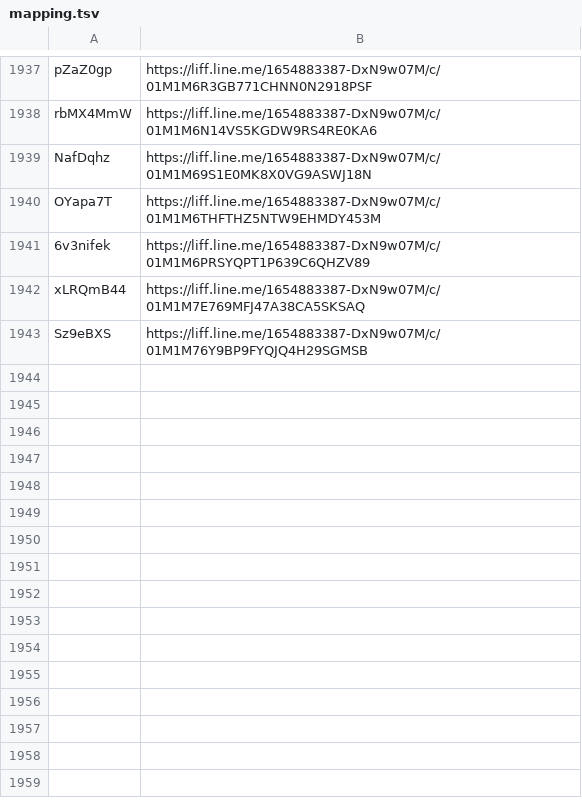
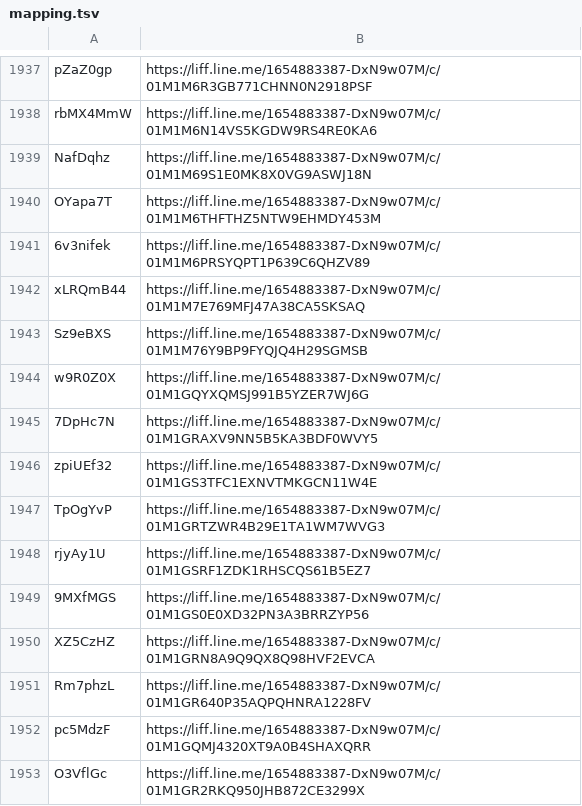
Before and after one commit to wowack7/beybuilder, a TSV file: data/draw/mapping.tsv, drawn as a sheet; only a part is shown, gaps mark what is left out.

Commit message:
chore(draw): 同步上游新公布的店家

```diff
--- a/data/draw/mapping.tsv
+++ b/data/draw/mapping.tsv
@@ -1943 +1943,11 @@ xLRQmB44	https://liff.line.me/1654883387-DxN9w07M/c/01M1M7E769MFJ47A38CA5SKSAQ
 Sz9eBXS	https://liff.line.me/1654883387-DxN9w07M/c/01M1M76Y9BP9FYQJQ4H29SGMSB
+w9R0Z0X	https://liff.line.me/1654883387-DxN9w07M/c/01M1GQYXQMSJ991B5YZER7WJ6G
+7DpHc7N	https://liff.line.me/1654883387-DxN9w07M/c/01M1GRAXV9NN5B5KA3BDF0WVY5
+zpiUEf32	https://liff.line.me/1654883387-DxN9w07M/c/01M1GS3TFC1EXNVTMKGCN11W4E
+TpOgYvP	https://liff.line.me/1654883387-DxN9w07M/c/01M1GRTZWR4B29E1TA1WM7WVG3
+rjyAy1U	https://liff.line.me/1654883387-DxN9w07M/c/01M1GSRF1ZDK1RHSCQS61B5EZ7
+9MXfMGS	https://liff.line.me/1654883387-DxN9w07M/c/01M1GS0E0XD32PN3A3BRRZYP56
+XZ5CzHZ	https://liff.line.me/1654883387-DxN9w07M/c/01M1GRN8A9Q9QX8Q98HVF2EVCA
+Rm7phzL	https://liff.line.me/1654883387-DxN9w07M/c/01M1GR640P35AQPQHNRA1228FV
+pc5MdzF	https://liff.line.me/1654883387-DxN9w07M/c/01M1GQMJ4320XT9A0B4SHAXQRR
+O3VflGc	https://liff.line.me/1654883387-DxN9w07M/c/01M1GR2RKQ950JHB872CE3299X
```
Also changed, not shown: data/draw/item_seen.tsv, 3 other files.
